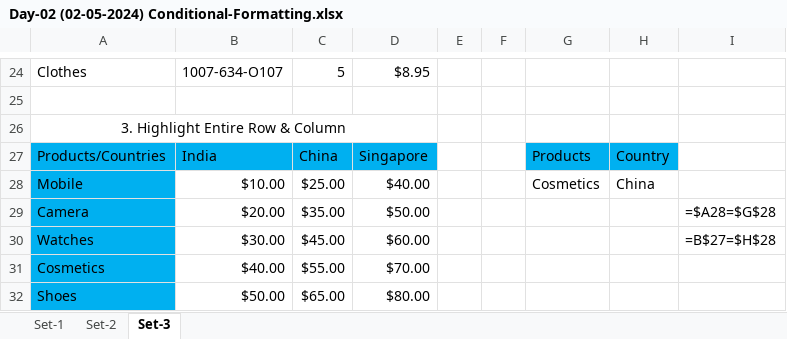
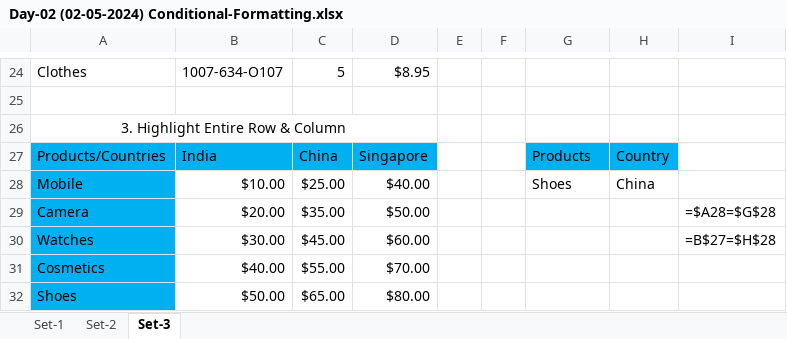
Before and after one commit to milandas63/SupriyaSingh, an Excel workbook: Lesson/Day-04 (03-05-2024)/Day-02 (02-05-2024) Conditional-Formatting.xlsx, sheet Set-3, drawn as a sheet; only a part is shown, gaps mark what is left out; values as stored, in another font and other column widths than the file's, no borders; conditional formats not drawn; the diff names each change by its address in the sheet, - before the commit and + after, or states it on an @@ line.

```diff
--- a/Lesson/Day-04 (03-05-2024)/Day-02 (02-05-2024) Conditional-Formatting.xlsx (sheet Set-3)
+++ b/Lesson/Day-04 (03-05-2024)/Day-02 (02-05-2024) Conditional-Formatting.xlsx (sheet Set-3)
-G28: Cosmetics
+G28: Shoes
```
Also changed, not shown: sheet Set-2, sheet Set-1.
